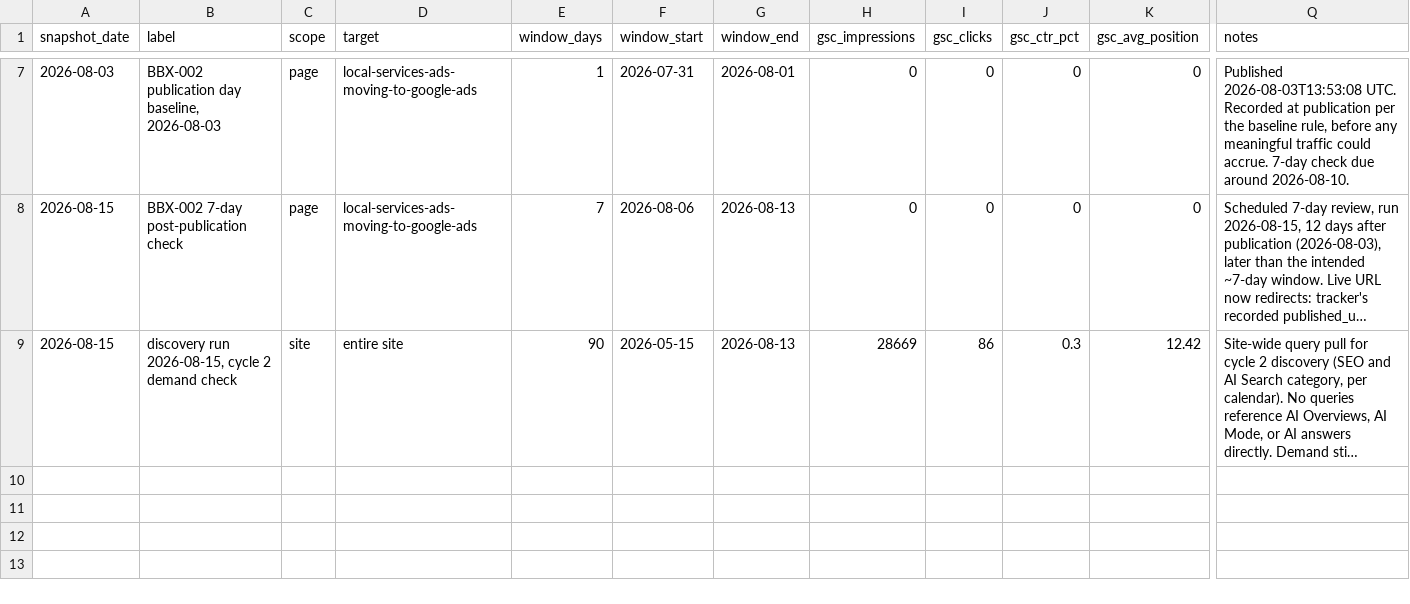
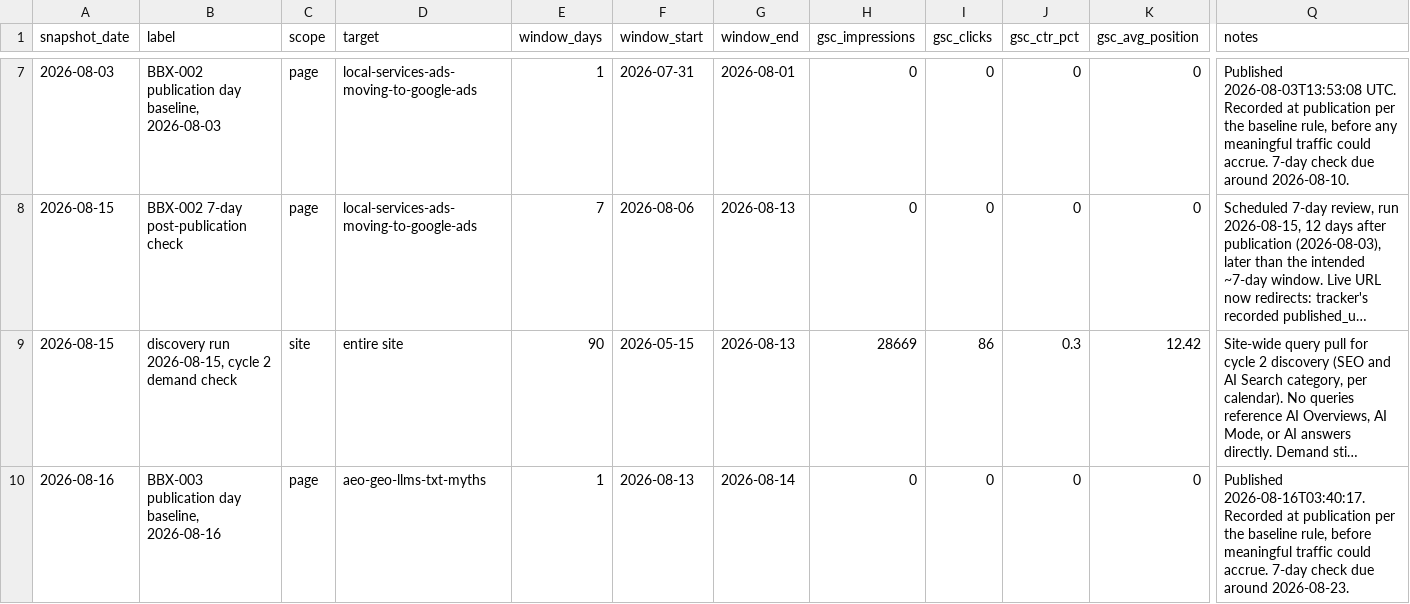
Before and after one commit to BrightboxDigital/brightbox-content-os, a CSV file: clients/brightbox/performance/baselines.csv, drawn as a sheet; only a part is shown, gaps mark what is left out; long unchanged cells end in …; rows hold the shown columns only; the diff names each change by its address in the sheet, - before the commit and + after, or states it on an @@ line.

```diff
--- a/clients/brightbox/performance/baselines.csv
+++ b/clients/brightbox/performance/baselines.csv
+row 10: 2026-08-16 | BBX-003 publication day baseline, 2026-08-16 | page | aeo-geo-llms-txt-myths | 1 | 2026-08-13 | 2026-08-14 | 0 | 0 | 0 | 0 | Published 2026-08-16T03:40:17. Recorded at publication per the baseline rule, before meaningful traffic could accrue. 7-day check due around 2026-08-23.
```
Also changed, not shown: clients/brightbox/content-tracker.csv, 3 other files.
